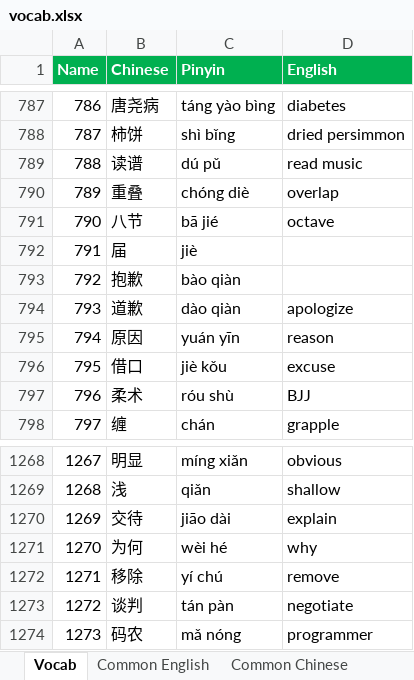
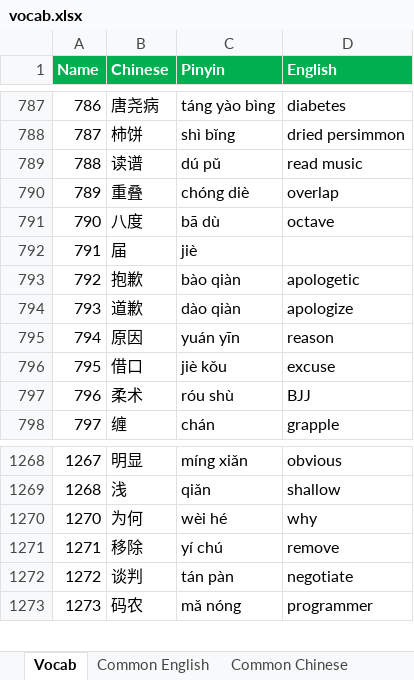
Before and after one commit to notkarenyi/chinese-practice, an Excel workbook: r/vocab.xlsx, sheet Vocab, drawn as a sheet; only a part is shown, gaps mark what is left out; values as stored, in another font and other column widths than the file's, no borders; conditional formats not drawn; removed rows and columns are numbered as before the commit, all else as after; the diff covers the shown part only; the diff names each change by its address in the sheet, - before the commit and + after, or states it on an @@ line.

Commit message:
update vocab

```diff
--- a/r/vocab.xlsx (sheet Vocab)
+++ b/r/vocab.xlsx (sheet Vocab)
-row 791: 790 | 八节 | bā jié | octave
+row 791: 790 | 八度 | bā dù | octave
-D793 (English): (empty)
+D793 (English): apologetic
-row 1270: 1269 | 交待 | jiāo dài | explain
```
Also changed, not shown: 81 added rows elsewhere in this sheet, sheet Common Chinese, hidden cells, 2 other files.
